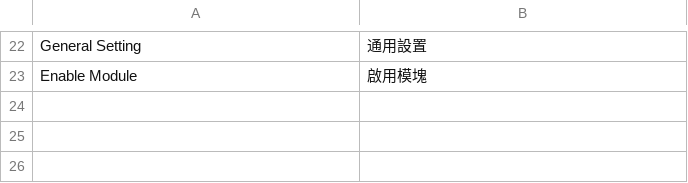
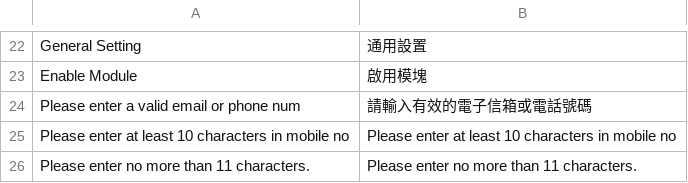
Before and after one commit to congvt305/staging-twap, a CSV file: app/code/Eguana/MobileLogin/i18n/zh_Hant_TW.csv, drawn as a sheet; only a part is shown, gaps mark what is left out; the diff names each change by its address in the sheet, - before the commit and + after, or states it on an @@ line.

Commit message:
mobileLogin translate

```diff
--- a/app/code/Eguana/MobileLogin/i18n/zh_Hant_TW.csv
+++ b/app/code/Eguana/MobileLogin/i18n/zh_Hant_TW.csv
+row 24: Please enter a valid email or phone num | 請輸入有效的電子信箱或電話號碼
+row 25: Please enter at least 10 characters in mobile no | Please enter at least 10 characters in mobile no
+row 26: Please enter no more than 11 characters. | Please enter no more than 11 characters.
```
Also changed, not shown: 1 other file.
